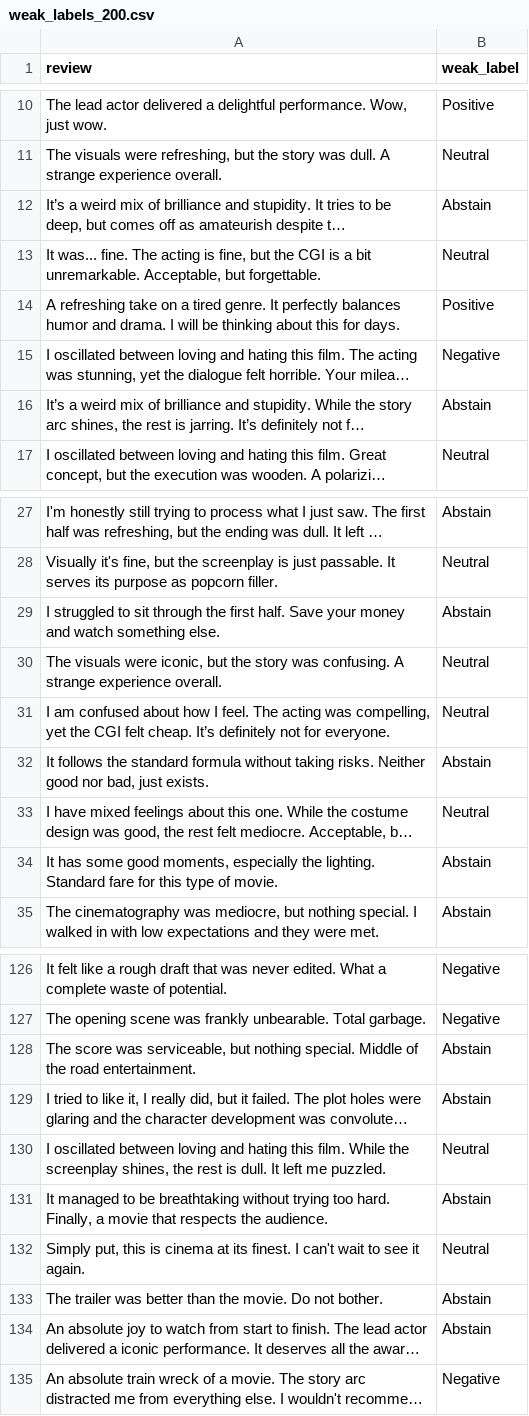
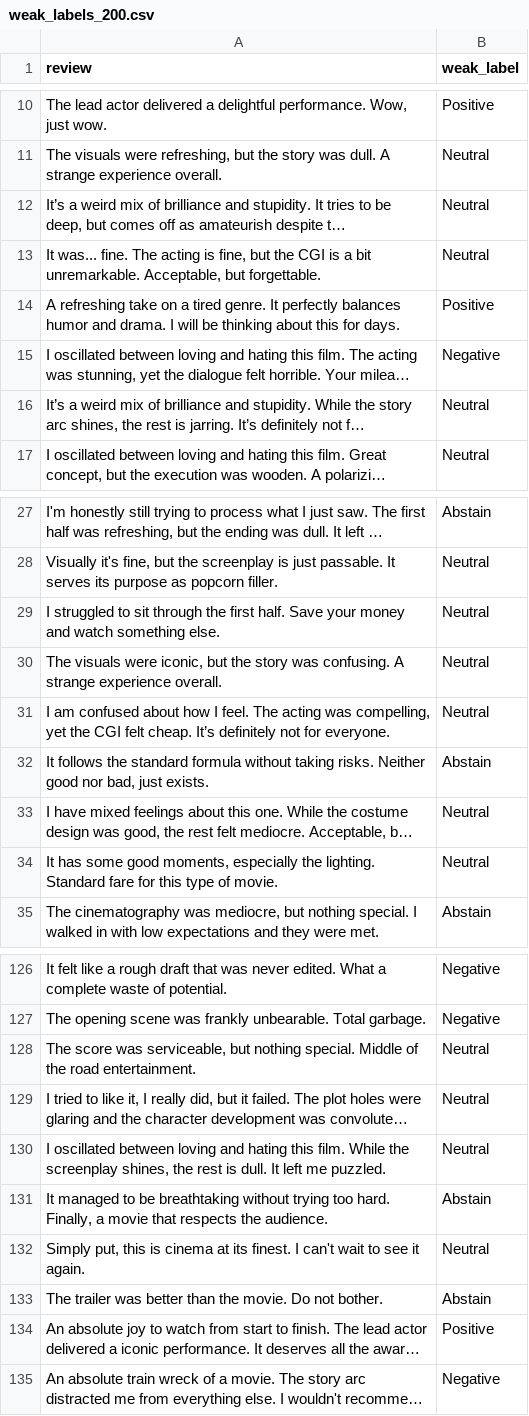
Before and after one commit to yuvraj-rathod-1202/sttai_assignments, a CSV file: assignment2/weak_labels_200.csv, drawn as a sheet; only a part is shown, gaps mark what is left out; long unchanged cells end in …; the diff covers the shown part only; the diff names each change by its address in the sheet, - before the commit and + after, or states it on an @@ line.

Commit message:
added more labeling functions

```diff
--- a/assignment2/weak_labels_200.csv
+++ b/assignment2/weak_labels_200.csv
-B12 (weak_label): Abstain
+B12 (weak_label): Neutral
-B16 (weak_label): Abstain
+B16 (weak_label): Neutral
-B29 (weak_label): Abstain
+B29 (weak_label): Neutral
-B34 (weak_label): Abstain
+B34 (weak_label): Neutral
-B128:B129 (weak_label): Abstain
+B128:B129 (weak_label): Neutral
-B134 (weak_label): Abstain
+B134 (weak_label): Positive
```
Also changed, not shown: 27 edited cells elsewhere in this file, 1 other file.
